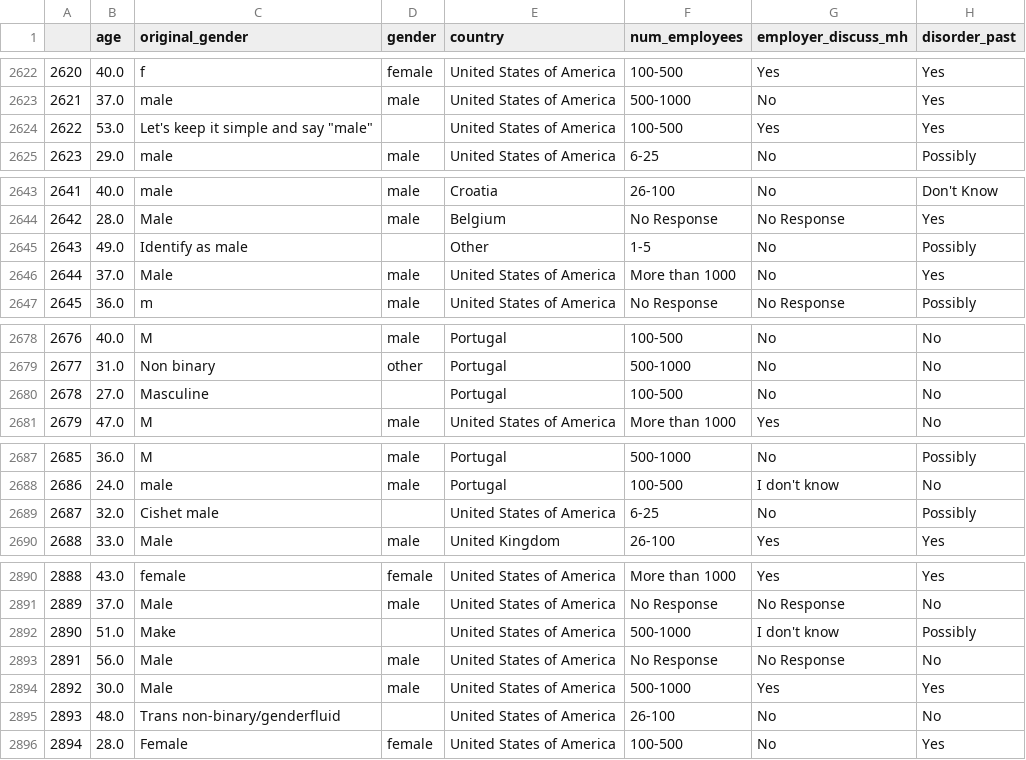
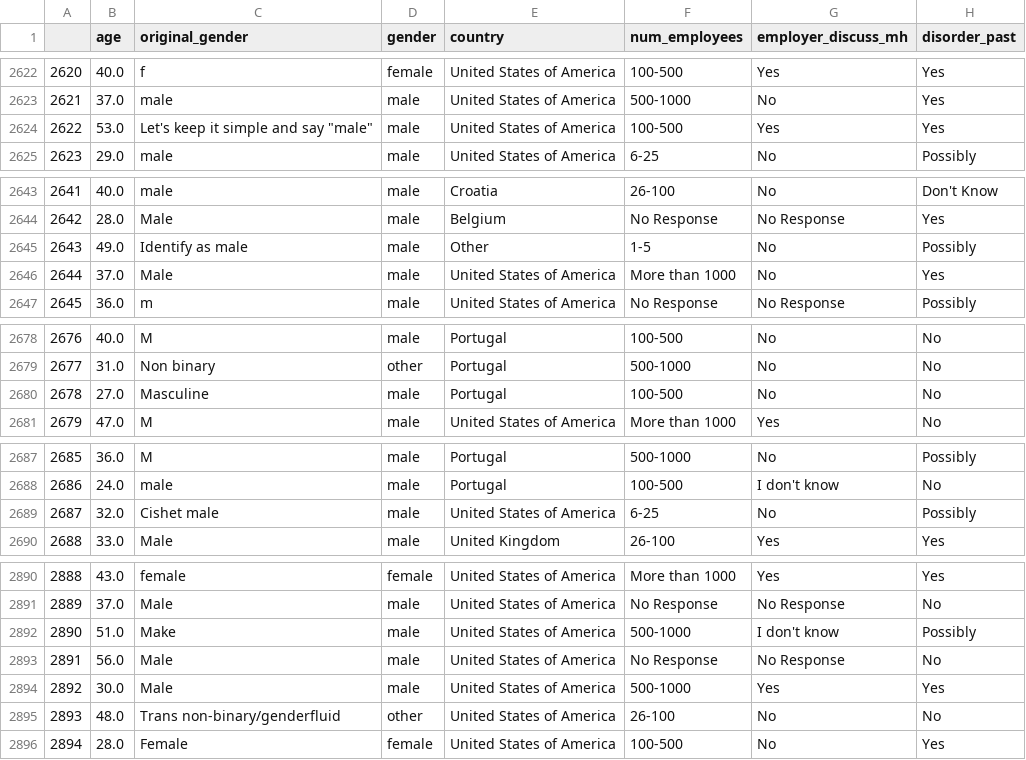
Before and after one commit to SecondHandSushi/Project-1-Mental-Tech, a CSV file: Resources/combined_df.csv, drawn as a sheet; only a part is shown, gaps mark what is left out; the diff covers the shown part only; the diff names each change by its address in the sheet, - before the commit and + after, or states it on an @@ line.

Commit message:
fixed problem in combined csv - gender issue

```diff
--- a/Resources/combined_df.csv
+++ b/Resources/combined_df.csv
-D2624 (gender): (empty)
+D2624 (gender): male
-D2645 (gender): (empty)
+D2645 (gender): male
-D2680 (gender): (empty)
+D2680 (gender): male
-D2689 (gender): (empty)
+D2689 (gender): male
-D2892 (gender): (empty)
+D2892 (gender): male
-D2895 (gender): (empty)
+D2895 (gender): other
```
Also changed, not shown: 12 edited cells elsewhere in this file, 1 other file.
